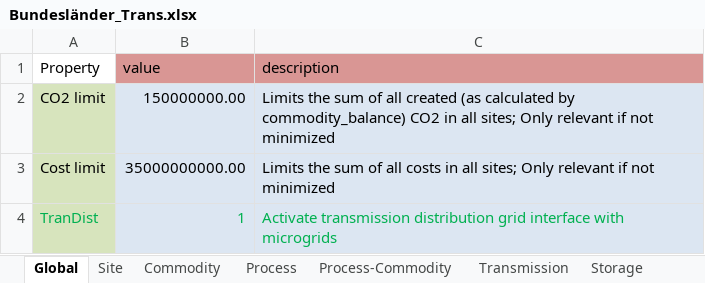
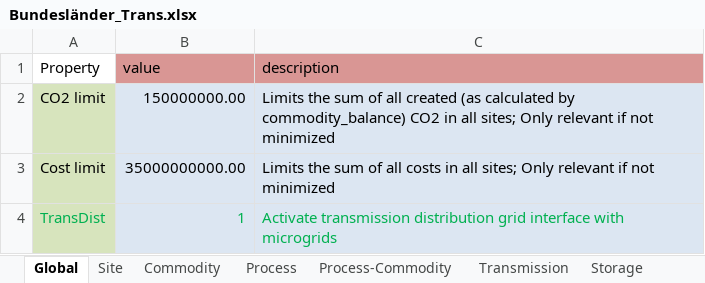
Before and after one commit to tum-ens/urbs, an Excel workbook: Input/Bundesländer_Trans.xlsx, sheet Global, drawn as a sheet; values as stored, in another font and other column widths than the file's, no borders; the diff names each change by its address in the sheet, - before the commit and + after, or states it on an @@ line.

```diff
--- a/Input/Bundesländer_Trans.xlsx (sheet Global)
+++ b/Input/Bundesländer_Trans.xlsx (sheet Global)
-A4 (Property): TranDist
+A4 (Property): TransDist
```
Also changed, not shown: sheet Site, sheet Transmission, sheet Storage, sheet Process, 3 other files.
